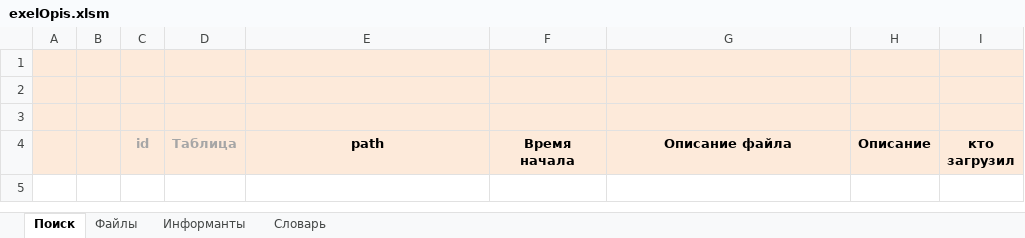
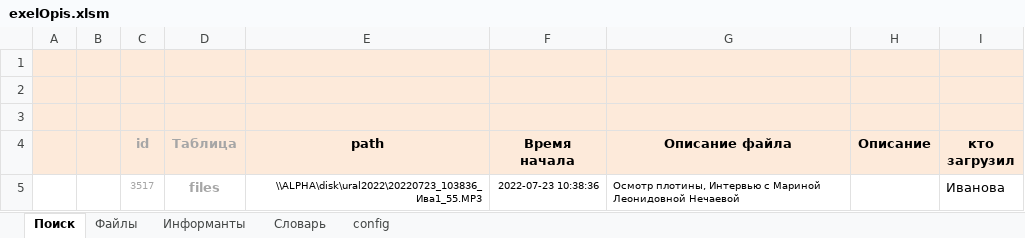
Before and after one commit to IlyaPetrovM/exelOpis, an Excel workbook: exelOpis.xlsm, sheet Поиск, drawn as a sheet; values as stored, in another font and other column widths than the file's, no borders; charts and pictures not drawn; the diff names each change by its address in the sheet, - before the commit and + after, or states it on an @@ line.

```diff
--- a/exelOpis.xlsm (sheet Поиск)
+++ b/exelOpis.xlsm (sheet Поиск)
@@ sheet tab unhidden: config @@
+row 5:  |  | 3517 | files | \\ALPHA\disk\ural2022\20220723_103836_Ива1_55.MP3 | 2022-07-23 10:38:36 | Осмотр плотины, Интервью с Мариной Леонидовной Нечаевой |  | Иванова
```
Also changed, not shown: sheet Информанты, sheet Файлы, charts or pictures.
